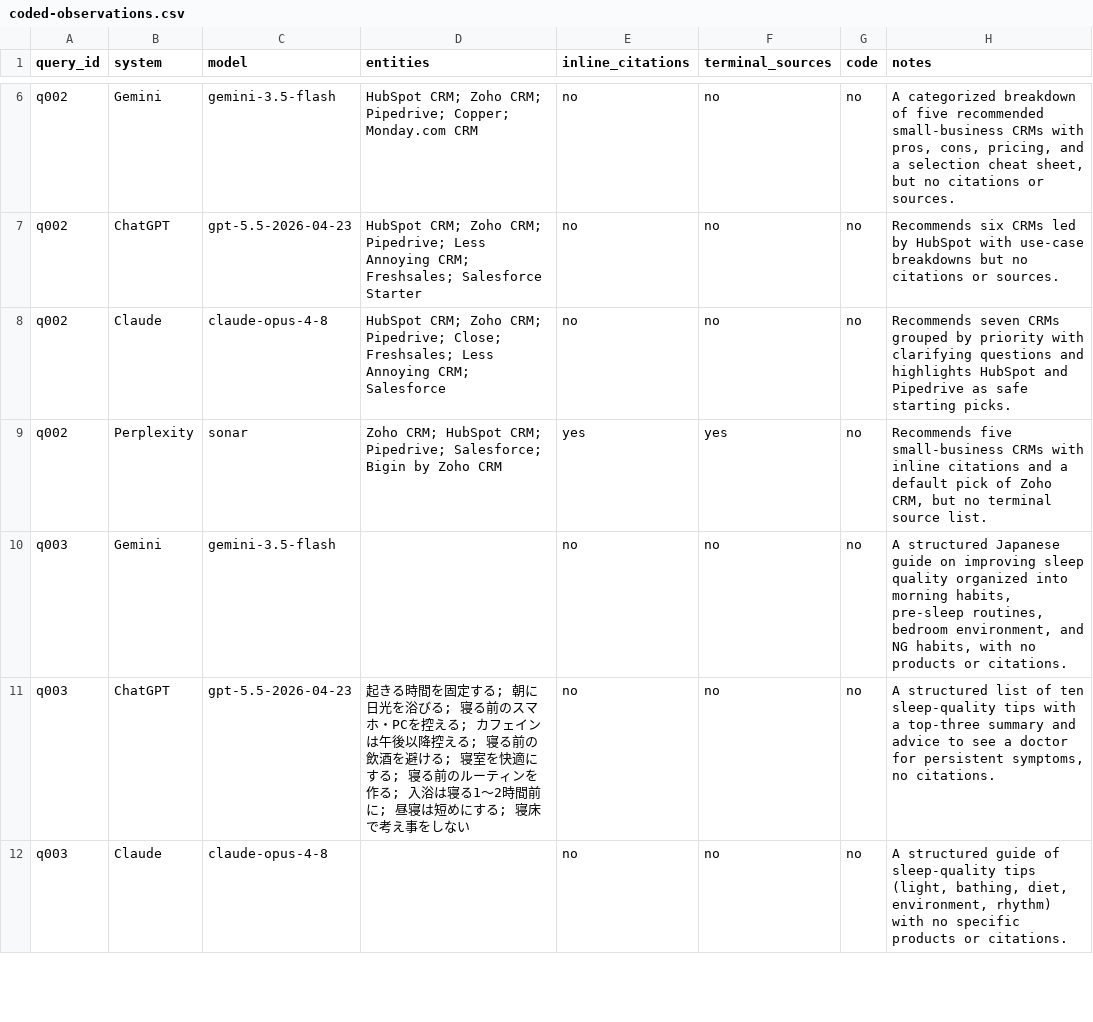
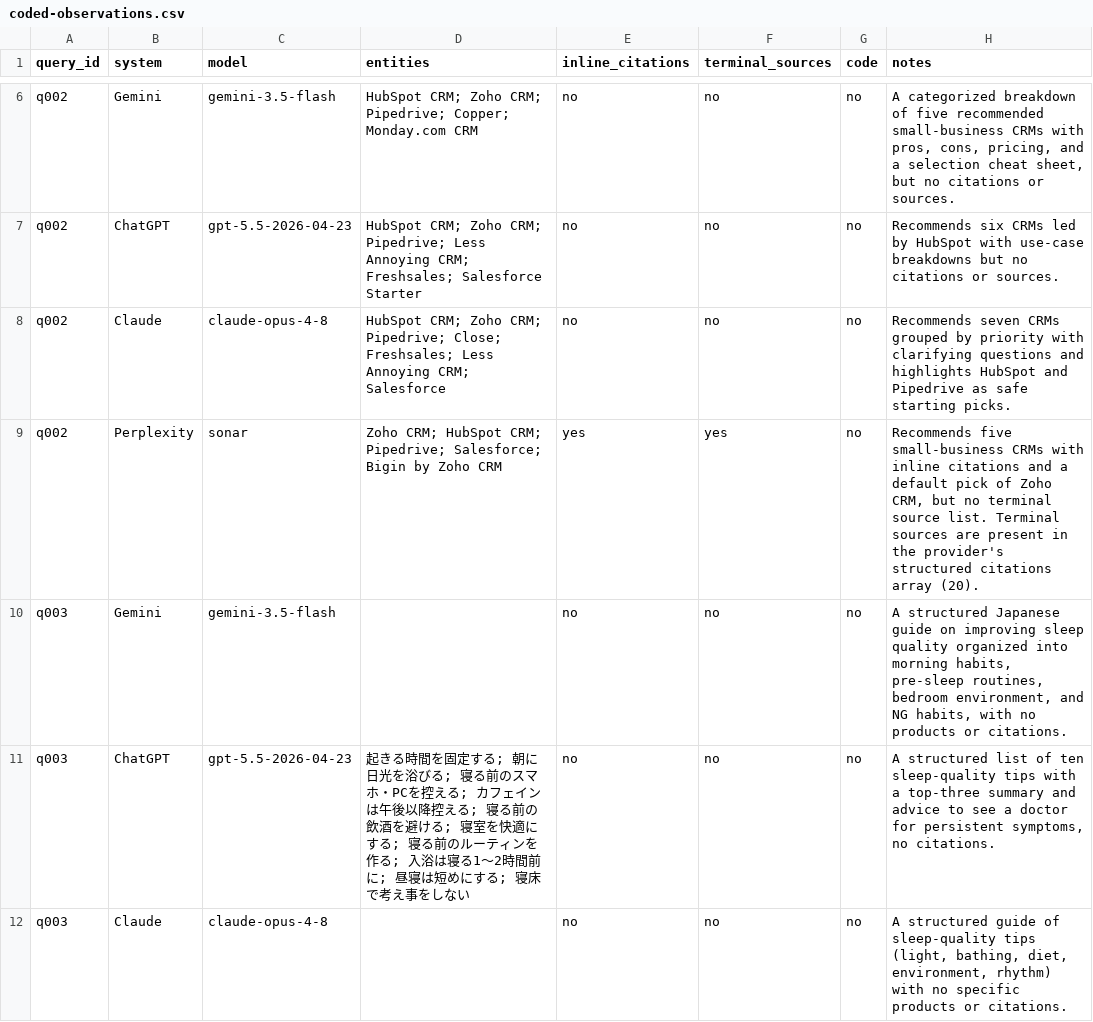
Before and after one commit to mibo-research-pilot/reports, a CSV file: 2026-08-25/coded-observations.csv, drawn as a sheet; only a part is shown, gaps mark what is left out; the diff covers the shown part only.

```diff
--- a/2026-08-25/coded-observations.csv
+++ b/2026-08-25/coded-observations.csv
@@ -8,3 +8,3 @@ q002,ChatGPT,gpt-5.5-2026-04-23,HubSpot CRM; Zoho CRM; Pipedrive; Less Annoying
 q002,Claude,claude-opus-4-8,HubSpot CRM; Zoho CRM; Pipedrive; Close; Freshsales; Less Annoying CRM; Salesforce,no,no,no,Recommends seven CRMs grouped by priority with clarifying questions and highlights HubSpot and Pipedrive as safe starting picks.
-q002,Perplexity,sonar,Zoho CRM; HubSpot CRM; Pipedrive; Salesforce; Bigin by Zoho CRM,yes,yes,no,"Recommends five small-business CRMs with inline citations and a default pick of Zoho CRM, but no terminal source list."
+q002,Perplexity,sonar,Zoho CRM; HubSpot CRM; Pipedrive; Salesforce; Bigin by Zoho CRM,yes,yes,no,"Recommends five small-business CRMs with inline citations and a default pick of Zoho CRM, but no terminal source list. Terminal sources are present in the provider's structured citations array (20)."
 q003,Gemini,gemini-3.5-flash,,no,no,no,"A structured Japanese guide on improving sleep quality organized into morning habits, pre-sleep routines, bedroom environment, and NG habits, with no products or citations."
```
Also changed, not shown: 3 edited cells elsewhere in this file, 2026-08-04/coded-observations.csv, 2026-08-11/coded-observations.csv, 7 other files.
